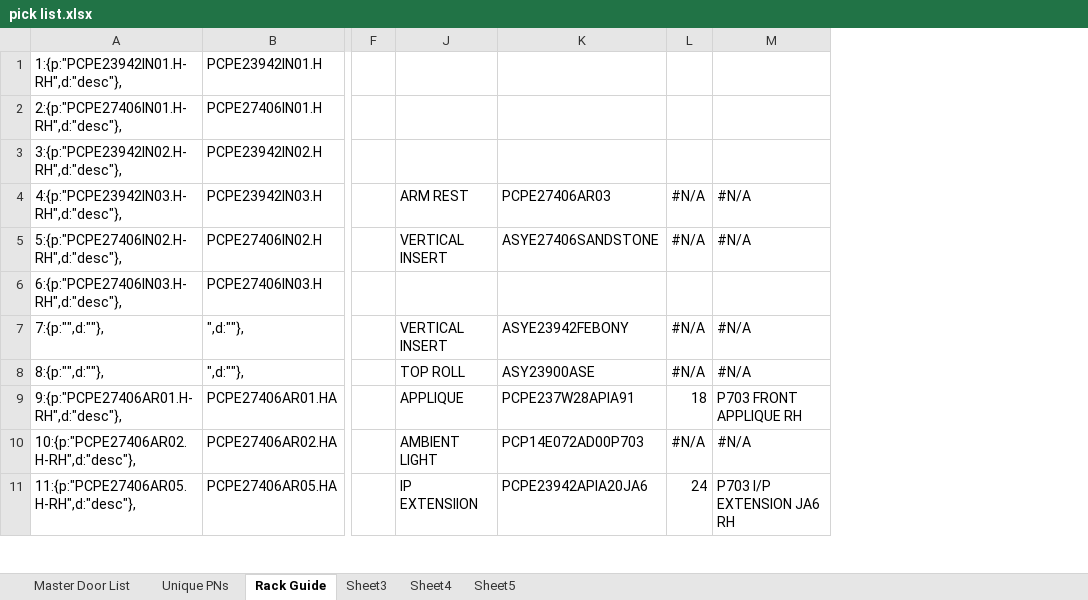
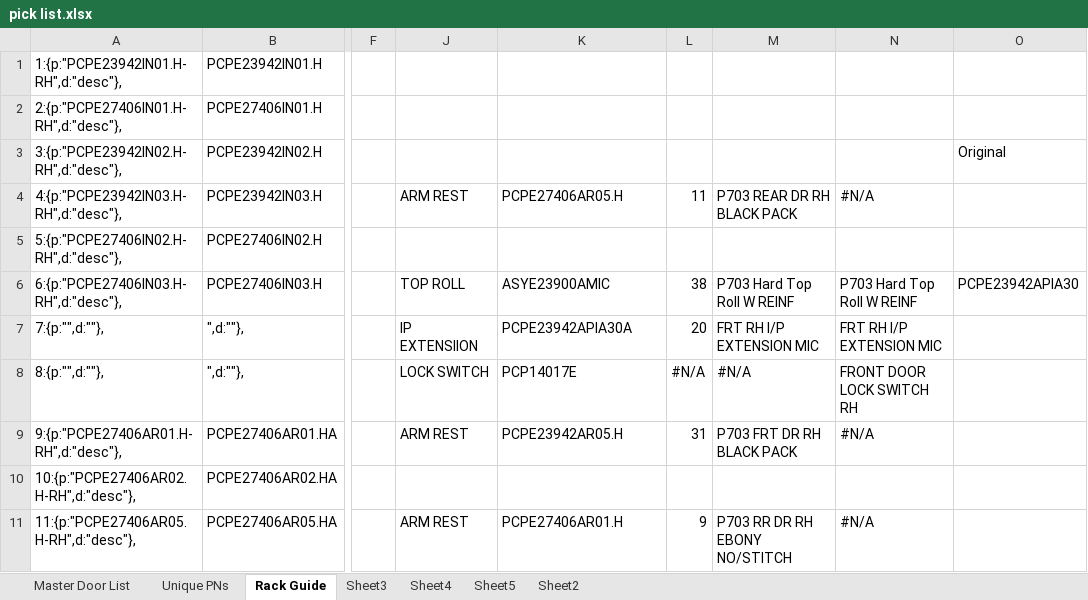
Before and after one commit to SgtSeamonkey/warehouse-pick-guide, an Excel workbook: reference pics/pick list.xlsx, sheet Rack Guide, drawn as a sheet; only a part is shown, gaps mark what is left out; values as stored, in another font and other column widths than the file's, no cell formats; addresses are those after the commit; the diff covers the shown part only; the diff names each change by its address in the sheet, - before the commit and + after, or states it on an @@ line.

```diff
--- a/reference pics/pick list.xlsx (sheet Rack Guide)
+++ b/reference pics/pick list.xlsx (sheet Rack Guide)
+sheet tab: Sheet2
+column M, rows 4-11: P703 REAR DR RH BLACK PACK |  | P703 Hard Top Roll W REINF | FRT RH I/P EXTENSION MIC | #N/A | P703 FRT DR RH BLACK PACK |  | P703 RR DR RH EBONY NO/STITCH
+column O, rows 3-6: Original |  |  | PCPE23942APIA30
-K4: PCPE27406AR03
+K4: PCPE27406AR05.H
-L4: #N/A
+L4: 11
-J5: VERTICAL INSERT
+J5: (empty)
-K5: ASYE27406SANDSTONE
+K5: (empty)
-L5: #N/A
+L5: (empty)
-N5: #N/A
+N5: (empty)
-J6: (empty)
+J6: TOP ROLL
-K6: (empty)
+K6: ASYE23900AMIC
-L6: (empty)
+L6: 38
-N6: (empty)
+N6: P703 Hard Top Roll W REINF
-J7: VERTICAL INSERT
+J7: IP EXTENSIION
-K7: ASYE23942FEBONY
+K7: PCPE23942APIA30A
-L7: #N/A
+L7: 20
-N7: #N/A
+N7: FRT RH I/P EXTENSION MIC
-J8: TOP ROLL
+J8: LOCK SWITCH
-K8: ASY23900ASE
+K8: PCP14017E
-N8: #N/A
+N8: FRONT DOOR LOCK SWITCH RH
-J9: APPLIQUE
+J9: ARM REST
-K9: PCPE237W28APIA91
+K9: PCPE23942AR05.H
-L9: 18
+L9: 31
-N9: P703 FRONT APPLIQUE RH
+N9: #N/A
-J10: AMBIENT LIGHT
+J10: (empty)
-K10: PCP14E072AD00P703
+K10: (empty)
-L10: #N/A
+L10: (empty)
-N10: #N/A
+N10: (empty)
-J11: IP EXTENSIION
+J11: ARM REST
-K11: PCPE23942APIA20JA6
+K11: PCPE27406AR01.H
-L11: 24
+L11: 9
-N11: P703 I/P EXTENSION JA6 RH
+N11: #N/A
```
Also changed, not shown: 89 edited cells elsewhere in this sheet, cell formats, formulas that keep their value, 1 other file.
